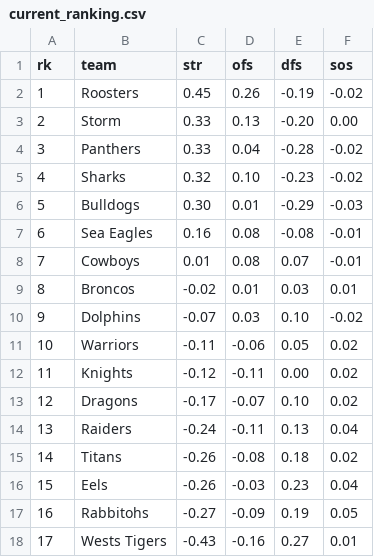
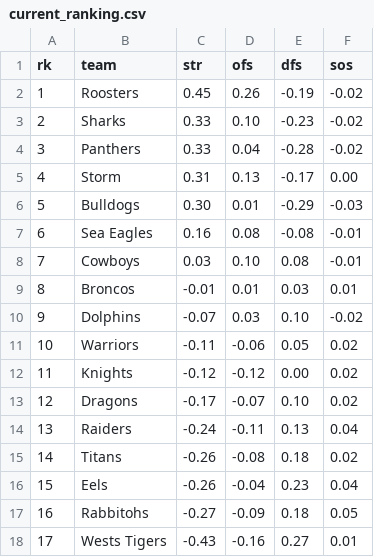
Before and after one commit to octonion/rugby, a CSV file: nrl/sos/current_ranking.csv, drawn as a sheet.

```diff
--- a/nrl/sos/current_ranking.csv
+++ b/nrl/sos/current_ranking.csv
@@ -2,12 +2,12 @@ rk,team,str,ofs,dfs,sos
 1,Roosters,0.45,0.26,-0.19,-0.02
-2,Storm,0.33,0.13,-0.20,0.00
+2,Sharks,0.33,0.10,-0.23,-0.02
 3,Panthers,0.33,0.04,-0.28,-0.02
-4,Sharks,0.32,0.10,-0.23,-0.02
+4,Storm,0.31,0.13,-0.17,0.00
 5,Bulldogs,0.30,0.01,-0.29,-0.03
 6,Sea Eagles,0.16,0.08,-0.08,-0.01
-7,Cowboys,0.01,0.08,0.07,-0.01
-8,Broncos,-0.02,0.01,0.03,0.01
+7,Cowboys,0.03,0.10,0.08,-0.01
+8,Broncos,-0.01,0.01,0.03,0.01
 9,Dolphins,-0.07,0.03,0.10,-0.02
 10,Warriors,-0.11,-0.06,0.05,0.02
-11,Knights,-0.12,-0.11,0.00,0.02
+11,Knights,-0.12,-0.12,0.00,0.02
 12,Dragons,-0.17,-0.07,0.10,0.02
@@ -15,4 +15,4 @@ rk,team,str,ofs,dfs,sos
 14,Titans,-0.26,-0.08,0.18,0.02
-15,Eels,-0.26,-0.03,0.23,0.04
-16,Rabbitohs,-0.27,-0.09,0.19,0.05
+15,Eels,-0.26,-0.04,0.23,0.04
+16,Rabbitohs,-0.27,-0.09,0.18,0.05
 17,Wests Tigers,-0.43,-0.16,0.27,0.01
```
Also changed, not shown: nrl/csv/nrl-2024-UTC.csv, nrl/sos/predictions.csv, 3 other files.
